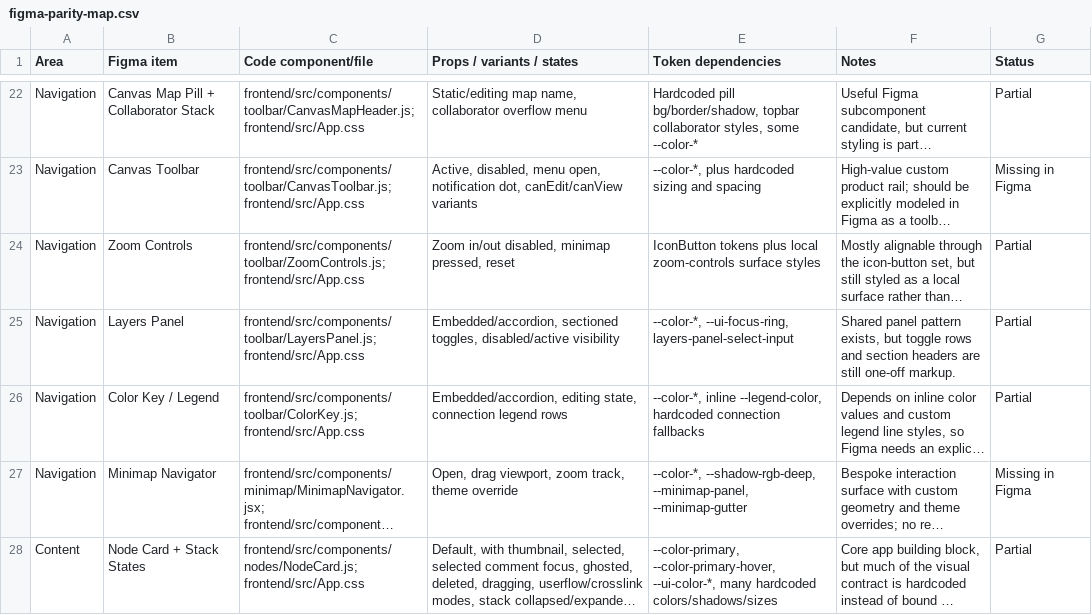
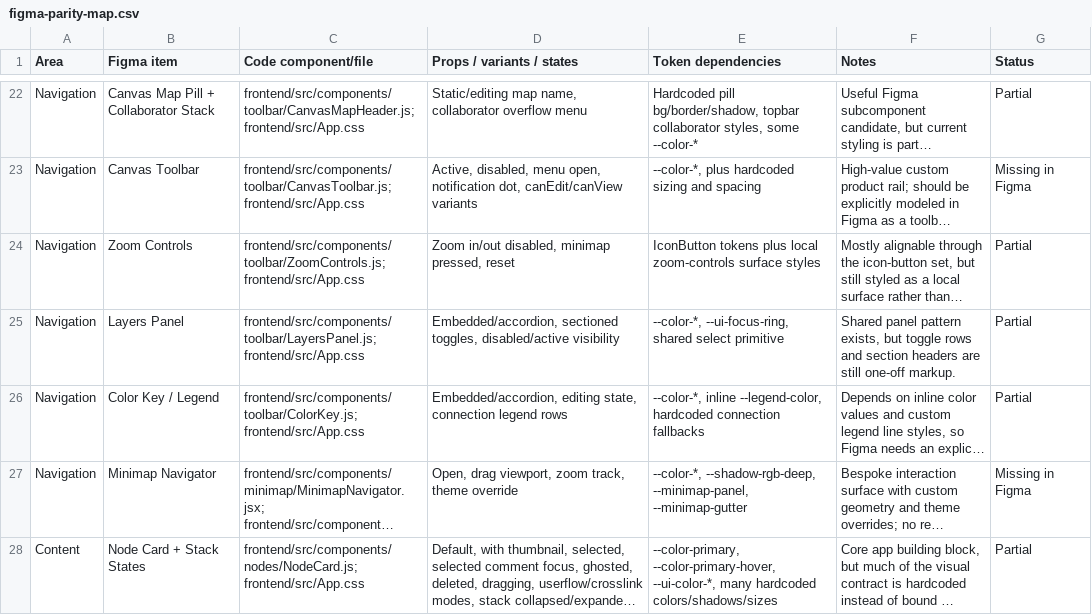
Before and after one commit to MB-5d/mapmat, a CSV file: docs/design-system/figma-parity-map.csv, drawn as a sheet; only a part is shown, gaps mark what is left out; long unchanged cells end in …; the diff names each change by its address in the sheet, - before the commit and + after, or states it on an @@ line.

```diff
--- a/docs/design-system/figma-parity-map.csv
+++ b/docs/design-system/figma-parity-map.csv
-E25 (Token dependencies): --color-*, --ui-focus-ring, layers-panel-select-input
+E25 (Token dependencies): --color-*, --ui-focus-ring, shared select primitive
```
Also changed, not shown: 11 other files.
